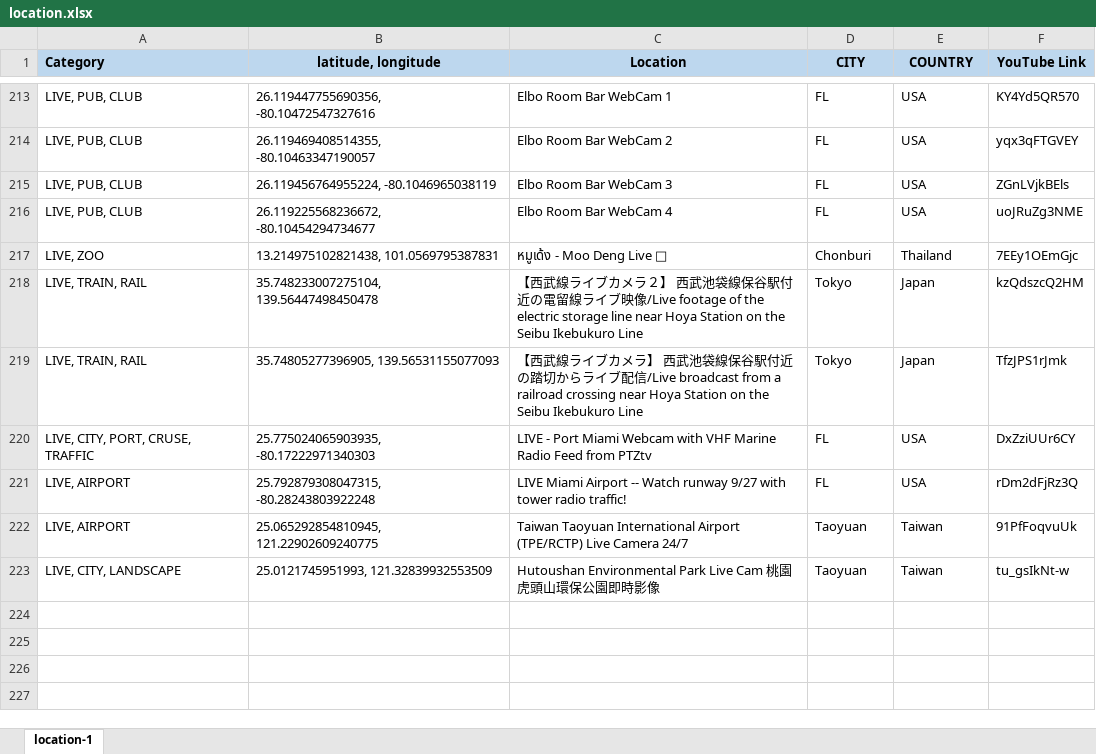
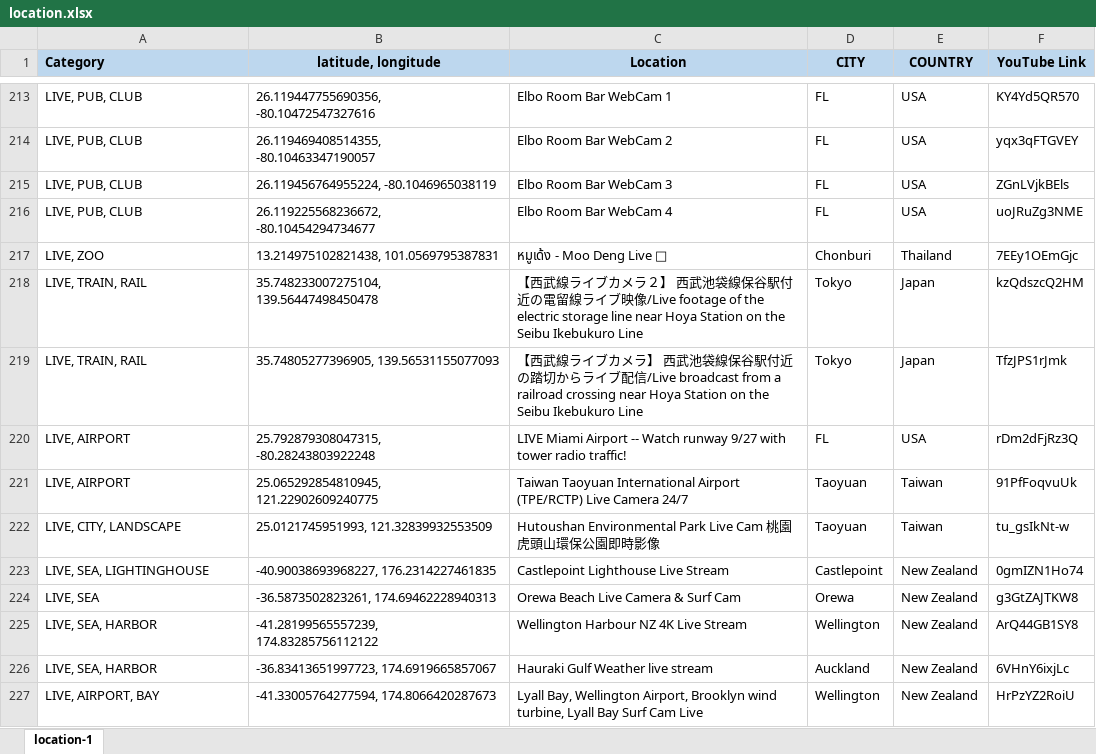
Before and after one commit to Map-youtube/map-youtube, an Excel workbook: location.xlsx, sheet location-1, drawn as a sheet; only a part is shown, gaps mark what is left out; values as stored, in another font and other column widths than the file's, no borders; conditional formats not drawn; removed rows and columns are numbered as before the commit, all else as after; the diff names each change by its address in the sheet, - before the commit and + after, or states it on an @@ line.

Commit message:
Add files via upload

```diff
--- a/location.xlsx (sheet location-1)
+++ b/location.xlsx (sheet location-1)
-row 220: LIVE, CITY, PORT, CRUSE, TRAFFIC | 25.775024065903935, -80.17222971340303 | LIVE - Port Miami Webcam with VHF Marine Radio Feed from PTZtv | FL | USA | DxZziUUr6CY
+row 223: LIVE, SEA, LIGHTINGHOUSE | -40.90038693968227, 176.2314227461835 | Castlepoint Lighthouse Live Stream | Castlepoint | New Zealand | 0gmIZN1Ho74
+row 224: LIVE, SEA | -36.5873502823261, 174.69462228940313 | Orewa Beach Live Camera & Surf Cam | Orewa | New Zealand | g3GtZAJTKW8
+row 225: LIVE, SEA, HARBOR | -41.28199565557239, 174.83285756112122 | Wellington Harbour NZ 4K Live Stream | Wellington | New Zealand | ArQ44GB1SY8
+row 226: LIVE, SEA, HARBOR | -36.83413651997723, 174.6919665857067 | Hauraki Gulf Weather live stream | Auckland | New Zealand | 6VHnY6ixjLc
+row 227: LIVE, AIRPORT, BAY | -41.33005764277594, 174.8066420287673 | Lyall Bay, Wellington Airport, Brooklyn wind turbine, Lyall Bay Surf Cam Live | Wellington | New Zealand | HrPzYZ2RoiU
```
